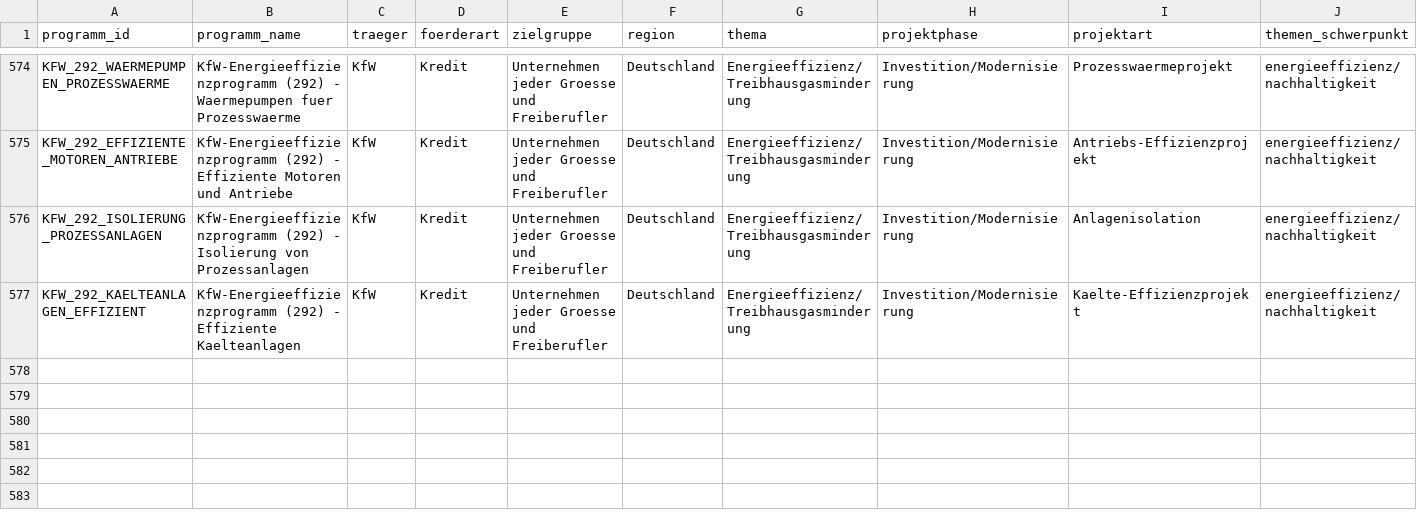
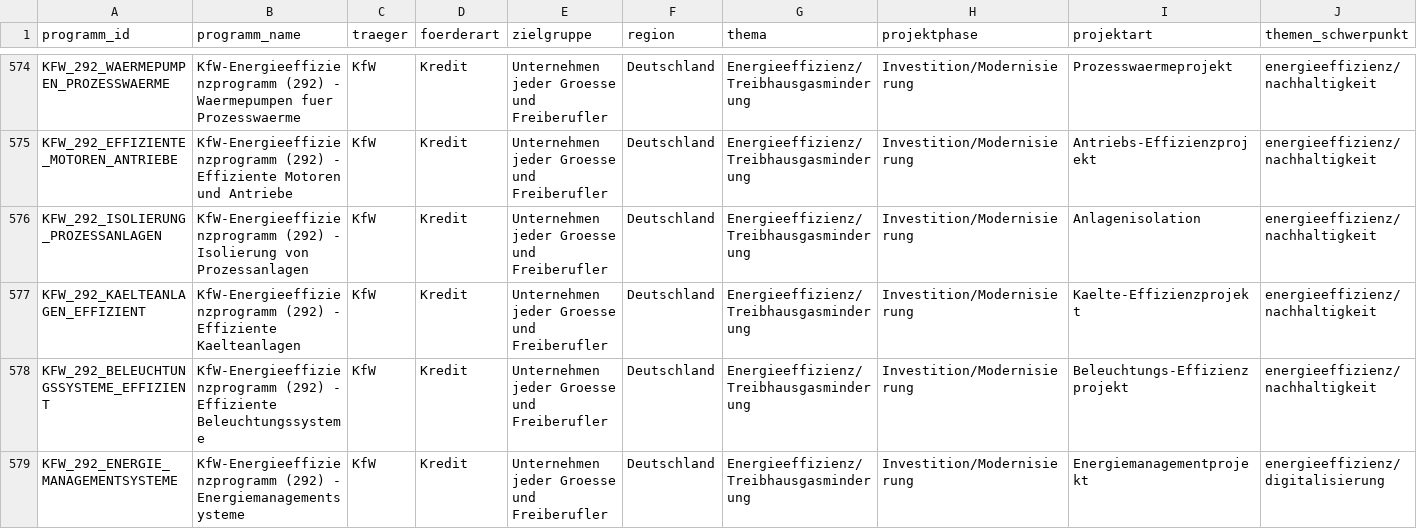
Before and after one commit to weissio/foerdermittel-navigator, a CSV file: data/foerderprogramme.csv, drawn as a sheet; only a part is shown, gaps mark what is left out; rows hold the shown columns only; the diff names each change by its address in the sheet, - before the commit and + after, or states it on an @@ line.

Commit message:
data: kfw 292 lighting+ems +2

```diff
--- a/data/foerderprogramme.csv
+++ b/data/foerderprogramme.csv
+row 578: KFW_292_BELEUCHTUNGSSYSTEME_EFFIZIENT | KfW-Energieeffizienzprogramm (292) - Effiziente Beleuchtungssysteme | KfW | Kredit | Unternehmen jeder Groesse und Freiberufler | Deutschland | Energieeffizienz/Treibhausgasminderung | Investition/Modernisierung | Beleuchtungs-Effizienzprojekt | energieeffizienz/nachhaltigkeit
+row 579: KFW_292_ENERGIE_MANAGEMENTSYSTEME | KfW-Energieeffizienzprogramm (292) - Energiemanagementsysteme | KfW | Kredit | Unternehmen jeder Groesse und Freiberufler | Deutschland | Energieeffizienz/Treibhausgasminderung | Investition/Modernisierung | Energiemanagementprojekt | energieeffizienz/digitalisierung
```
Also changed, not shown: 4 other files.
